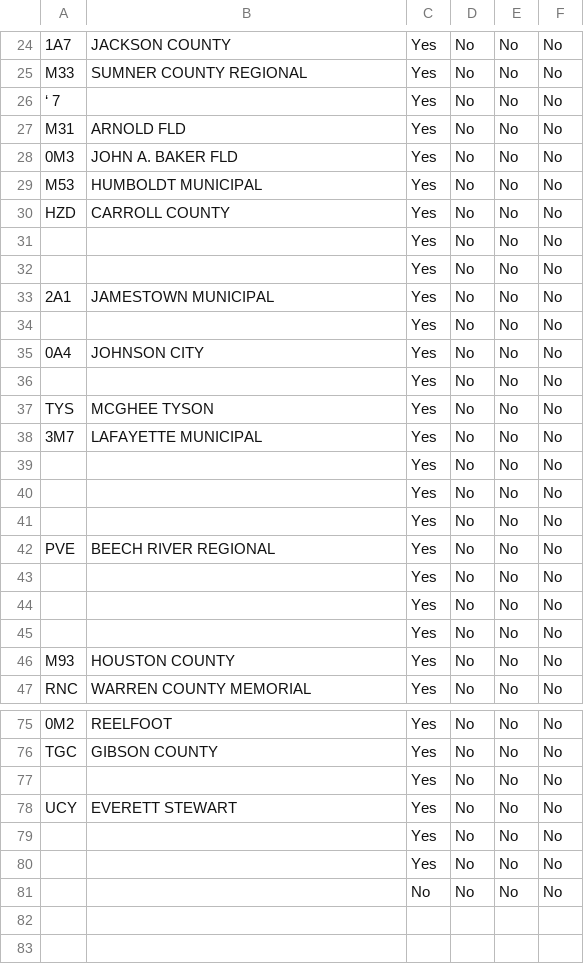
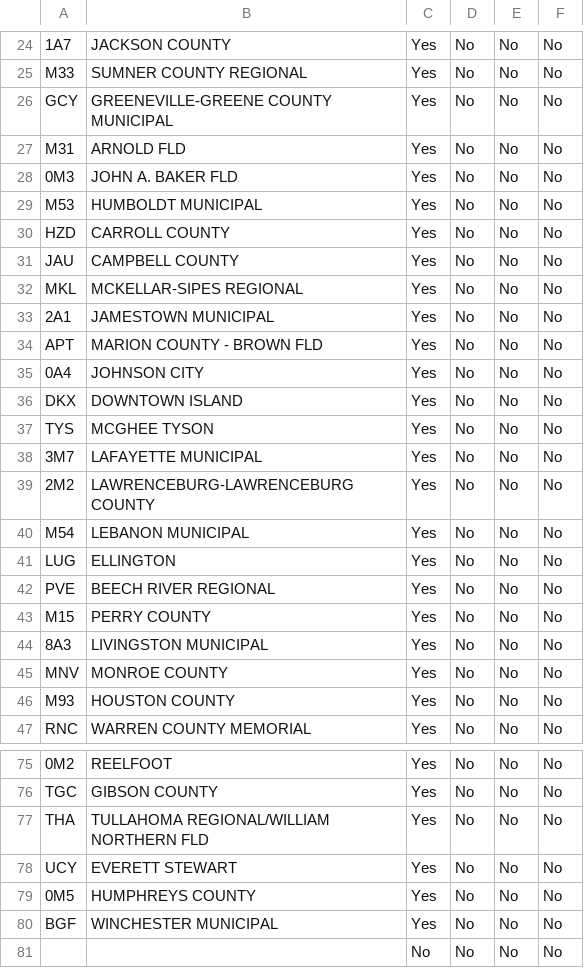
Before and after one commit to thesubtlety/state-airport-data, a CSV file: data/airport_info_tn.csv, drawn as a sheet; only a part is shown, gaps mark what is left out; the diff covers the shown part only; the diff names each change by its address in the sheet, - before the commit and + after, or states it on an @@ line.

```diff
--- a/data/airport_info_tn.csv
+++ b/data/airport_info_tn.csv
-A26: ‘ 7
+A26: GCY
-B26: (empty)
+B26: GREENEVILLE-GREENE COUNTY MUNICIPAL
-A31: (empty)
+A31: JAU
-B31: (empty)
+B31: CAMPBELL COUNTY
-A32: (empty)
+A32: MKL
-B32: (empty)
+B32: MCKELLAR-SIPES REGIONAL
-A34: (empty)
+A34: APT
-B34: (empty)
+B34: MARION COUNTY - BROWN FLD
-A36: (empty)
+A36: DKX
-B36: (empty)
+B36: DOWNTOWN ISLAND
-A39: (empty)
+A39: 2M2
-B39: (empty)
+B39: LAWRENCEBURG-LAWRENCEBURG COUNTY
-A40: (empty)
+A40: M54
-B40: (empty)
+B40: LEBANON MUNICIPAL
-A41: (empty)
+A41: LUG
-B41: (empty)
+B41: ELLINGTON
-A43: (empty)
+A43: M15
-B43: (empty)
+B43: PERRY COUNTY
-A44: (empty)
+A44: 8A3
-B44: (empty)
+B44: LIVINGSTON MUNICIPAL
-A45: (empty)
+A45: MNV
-B45: (empty)
+B45: MONROE COUNTY
-A77: (empty)
+A77: THA
-B77: (empty)
+B77: TULLAHOMA REGIONAL/WILLIAM NORTHERN FLD
-A79: (empty)
+A79: 0M5
-B79: (empty)
+B79: HUMPHREYS COUNTY
-A80: (empty)
+A80: BGF
-B80: (empty)
+B80: WINCHESTER MUNICIPAL
```
Also changed, not shown: 63 edited cells elsewhere in this file, 4 other files.
